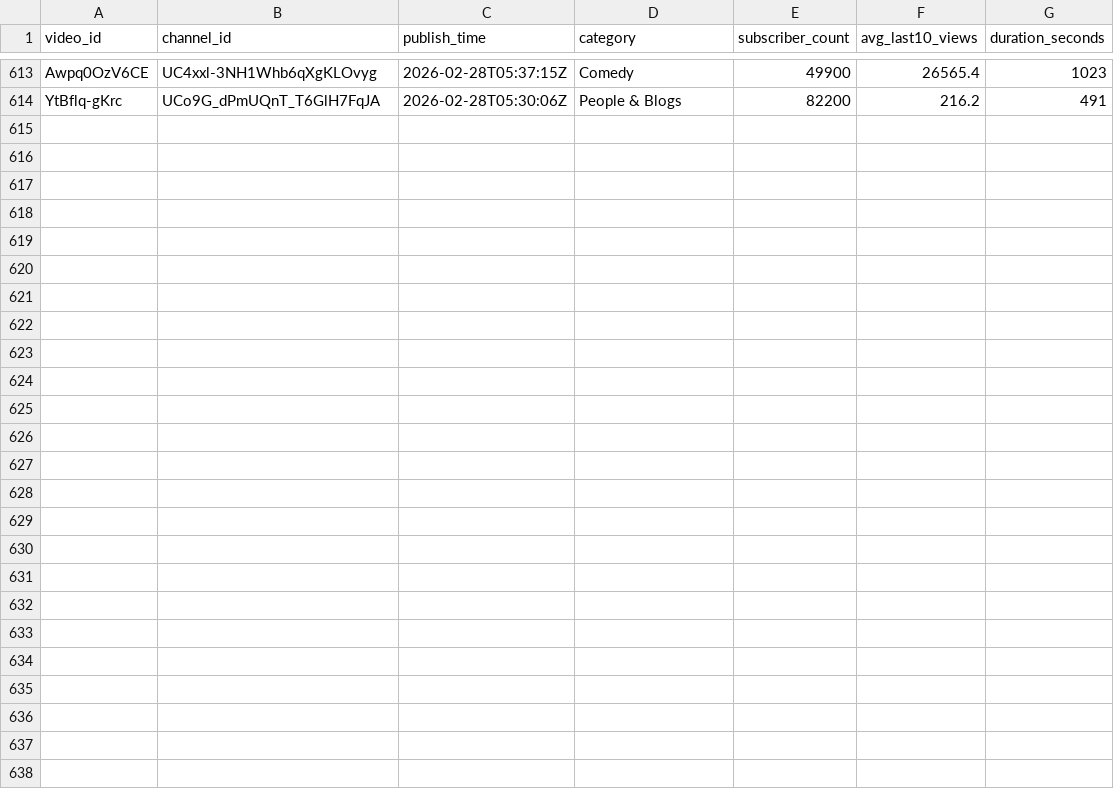
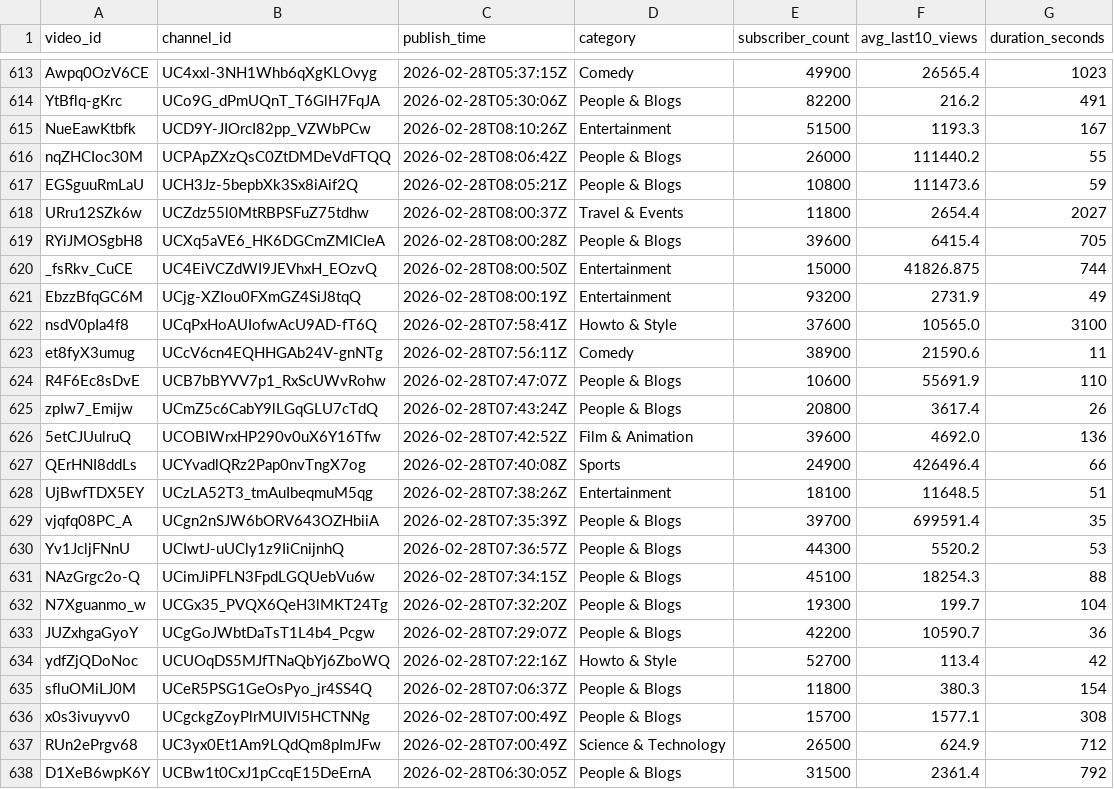
Before and after one commit to jaskiratkalra26/Youtube-Data-Extraction-Pipeline, a CSV file: static_data.csv, drawn as a sheet; only a part is shown, gaps mark what is left out.

```diff
--- a/static_data.csv
+++ b/static_data.csv
@@ -614 +614,25 @@ Awpq0OzV6CE,UC4xxl-3NH1Whb6qXgKLOvyg,2026-02-28T05:37:15Z,Comedy,49900,26565.4,1
 YtBflq-gKrc,UCo9G_dPmUQnT_T6GlH7FqJA,2026-02-28T05:30:06Z,People & Blogs,82200,216.2,491
+NueEawKtbfk,UCD9Y-JIOrcI82pp_VZWbPCw,2026-02-28T08:10:26Z,Entertainment,51500,1193.3,167
+nqZHCIoc30M,UCPApZXzQsC0ZtDMDeVdFTQQ,2026-02-28T08:06:42Z,People & Blogs,26000,111440.2,55
+EGSguuRmLaU,UCH3Jz-5bepbXk3Sx8iAif2Q,2026-02-28T08:05:21Z,People & Blogs,10800,111473.6,59
+URru12SZk6w,UCZdz55l0MtRBPSFuZ75tdhw,2026-02-28T08:00:37Z,Travel & Events,11800,2654.4,2027
+RYiJMOSgbH8,UCXq5aVE6_HK6DGCmZMICIeA,2026-02-28T08:00:28Z,People & Blogs,39600,6415.4,705
+_fsRkv_CuCE,UC4EiVCZdWI9JEVhxH_EOzvQ,2026-02-28T08:00:50Z,Entertainment,15000,41826.875,744
+EbzzBfqGC6M,UCjg-XZIou0FXmGZ4SiJ8tqQ,2026-02-28T08:00:19Z,Entertainment,93200,2731.9,49
+nsdV0pIa4f8,UCqPxHoAUIofwAcU9AD-fT6Q,2026-02-28T07:58:41Z,Howto & Style,37600,10565.0,3100
+et8fyX3umug,UCcV6cn4EQHHGAb24V-gnNTg,2026-02-28T07:56:11Z,Comedy,38900,21590.6,11
+R4F6Ec8sDvE,UCB7bBYVV7p1_RxScUWvRohw,2026-02-28T07:47:07Z,People & Blogs,10600,55691.9,110
+zpIw7_Emijw,UCmZ5c6CabY9lLGqGLU7cTdQ,2026-02-28T07:43:24Z,People & Blogs,20800,3617.4,26
+5etCJUulruQ,UCOBIWrxHP290v0uX6Y16Tfw,2026-02-28T07:42:52Z,Film & Animation,39600,4692.0,136
+QErHNI8ddLs,UCYvadlQRz2Pap0nvTngX7og,2026-02-28T07:40:08Z,Sports,24900,426496.4,66
+UjBwfTDX5EY,UCzLA52T3_tmAuIbeqmuM5qg,2026-02-28T07:38:26Z,Entertainment,18100,11648.5,51
+vjqfq08PC_A,UCgn2nSJW6bORV643OZHbiiA,2026-02-28T07:35:39Z,People & Blogs,39700,699591.4,35
+Yv1JcljFNnU,UCIwtJ-uUCly1z9IiCnijnhQ,2026-02-28T07:36:57Z,People & Blogs,44300,5520.2,53
+NAzGrgc2o-Q,UCimJiPFLN3FpdLGQUebVu6w,2026-02-28T07:34:15Z,People & Blogs,45100,18254.3,88
+N7Xguanmo_w,UCGx35_PVQX6QeH3lMKT24Tg,2026-02-28T07:32:20Z,People & Blogs,19300,199.7,104
+JUZxhgaGyoY,UCgGoJWbtDaTsT1L4b4_Pcgw,2026-02-28T07:29:07Z,People & Blogs,42200,10590.7,36
+ydfZjQDoNoc,UCUOqDS5MJfTNaQbYj6ZboWQ,2026-02-28T07:22:16Z,Howto & Style,52700,113.4,42
+sfluOMiLJ0M,UCeR5PSG1GeOsPyo_jr4SS4Q,2026-02-28T07:06:37Z,People & Blogs,11800,380.3,154
+x0s3ivuyvv0,UCgckgZoyPlrMUIVl5HCTNNg,2026-02-28T07:00:49Z,People & Blogs,15700,1577.1,308
+RUn2ePrgv68,UC3yx0Et1Am9LQdQm8pImJFw,2026-02-28T07:00:49Z,Science & Technology,26500,624.9,712
+D1XeB6wpK6Y,UCBw1t0CxJ1pCcqE15DeErnA,2026-02-28T06:30:05Z,People & Blogs,31500,2361.4,792
```
Also changed, not shown: hour1_data.csv, 1 other file.
